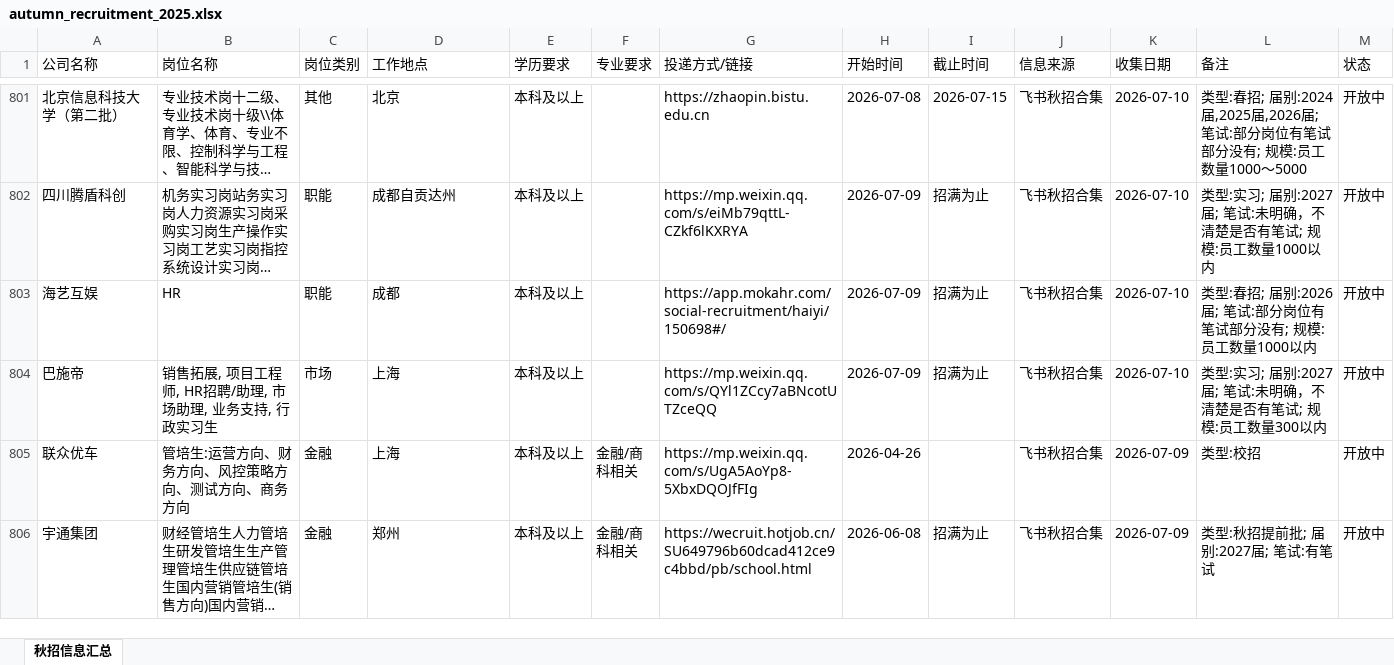
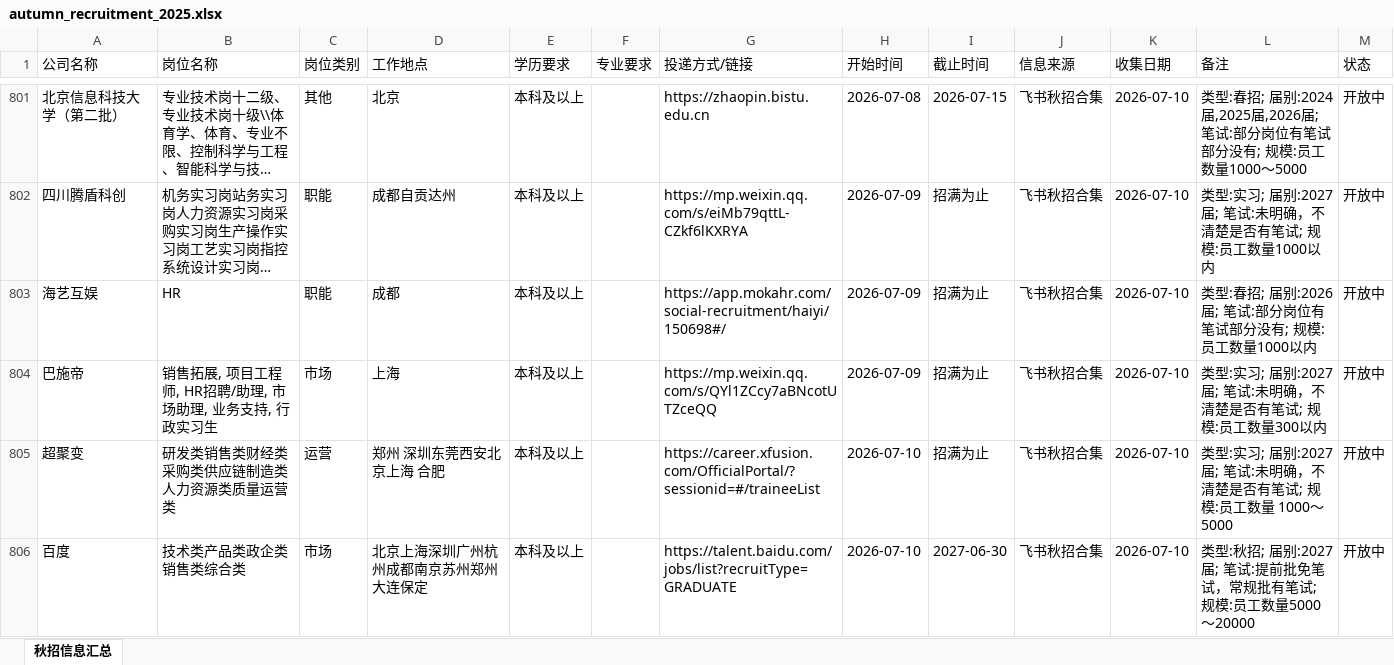
Before and after one commit to Karis5208/seek-job, an Excel workbook: autumn_recruitment_2025.xlsx, sheet 秋招信息汇总, drawn as a sheet; only a part is shown, gaps mark what is left out; the shorter side is filled out with more unchanged rows; long unchanged cells end in …; values as stored, in another font and other column widths than the file's, no borders; table styles not drawn; the diff covers the shown part only; the diff names each change by its address in the sheet, - before the commit and + after, or states it on an @@ line.

Commit message:
每日更新: 2026-07-10 秋招信息汇总
- 飞书API获取2234条记录，筛选泛商科1720条，新增8条
- 总计1728条岗位，开放中1422条，已截止306条

```diff
--- a/autumn_recruitment_2025.xlsx (sheet 秋招信息汇总)
+++ b/autumn_recruitment_2025.xlsx (sheet 秋招信息汇总)
+row 805: 超聚变 | 研发类销售类财经类采购类供应链制造类 人力资源类质量运营类 | 运营 | 郑州 深圳东莞西安北京上海 合肥 | 本科及以上 |  | https://career.xfusion.com/OfficialPortal/?sessionid=#/traineeList | 2026-07-10 | 招满为止 | 飞书秋招合集 | 2026-07-10 | 类型:实习; 届别:2027届; 笔试:未明确，不清楚是否有笔试; 规模:员工数量 1000～5000 | 开放中
+row 806: 百度 | 技术类产品类政企类销售类综合类 | 市场 | 北京上海深圳广州杭州成都南京苏州郑州 大连保定 | 本科及以上 |  | https://talent.baidu.com/jobs/list?recruitType=GRADUATE | 2026-07-10 | 2027-06-30 | 飞书秋招合集 | 2026-07-10 | 类型:秋招; 届别:2027届; 笔试:提前批免笔试，常规批有笔试; 规模:员工数量5000～20000 | 开放中
```
Also changed, not shown: 6 added rows elsewhere in this sheet, 8 other files.
